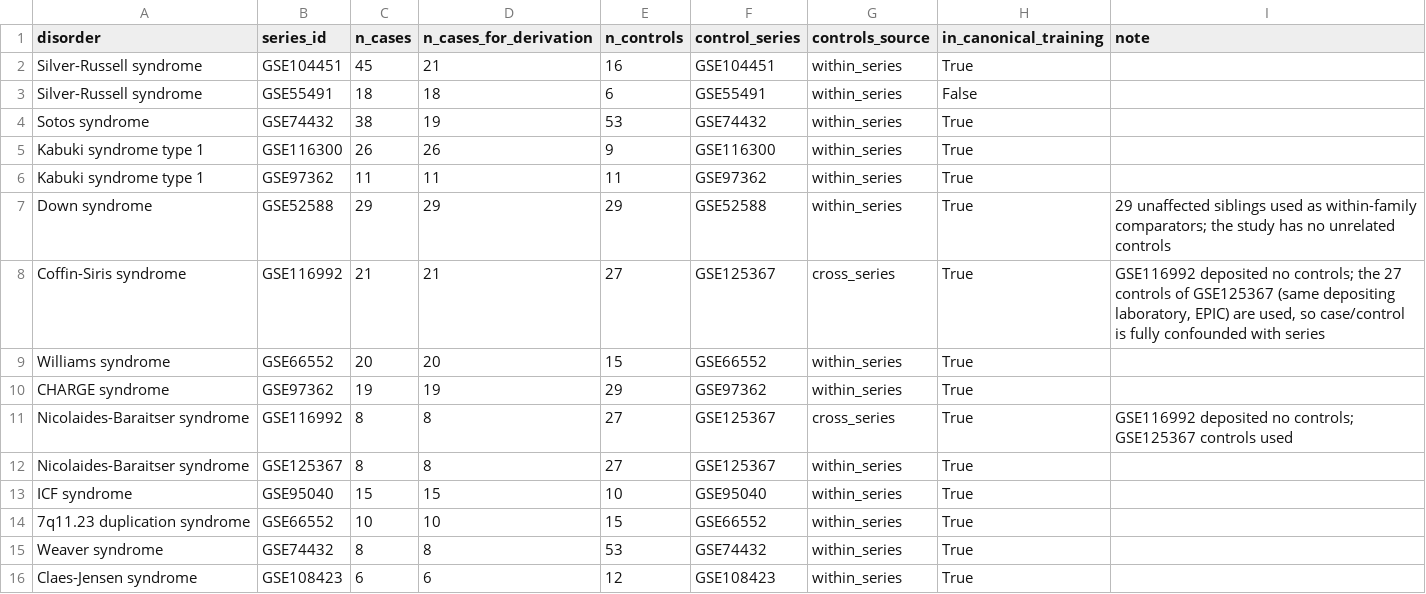
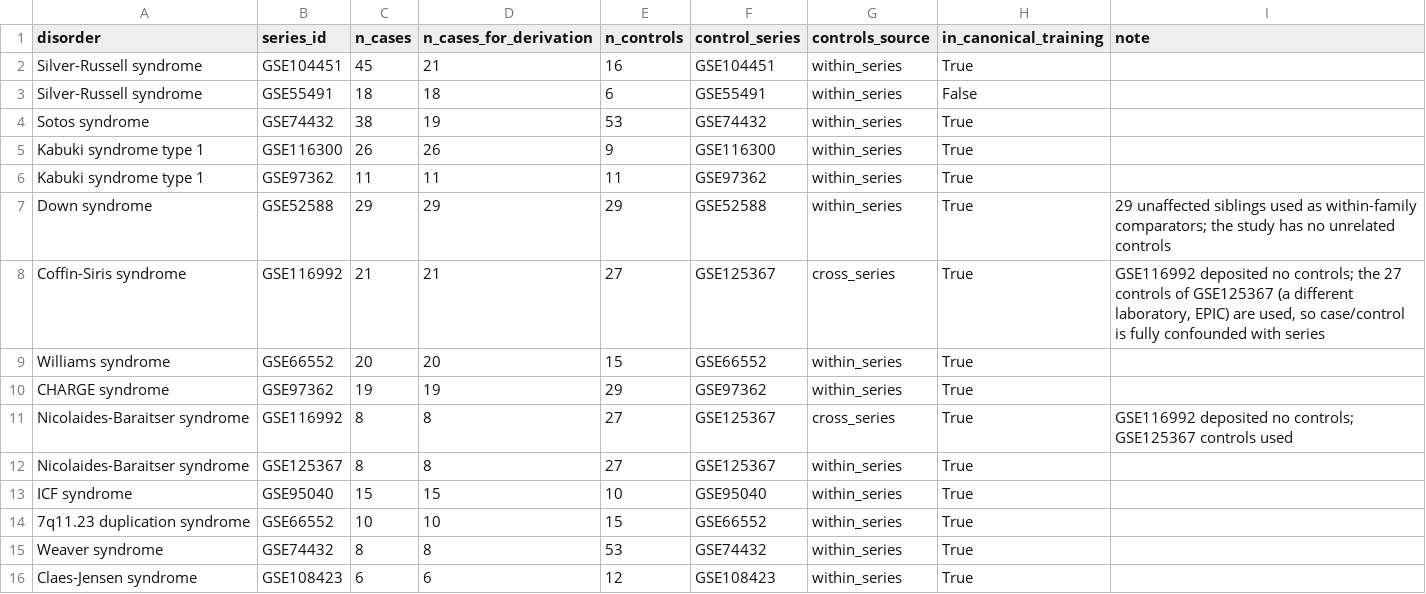
Before and after one commit to cleverlyblue0009/EpiGrade, a TSV file: results/tables/corpus_cohorts.tsv, drawn as a sheet.

```diff
--- a/results/tables/corpus_cohorts.tsv
+++ b/results/tables/corpus_cohorts.tsv
@@ -7,3 +7,3 @@ Kabuki syndrome type 1	GSE97362	11	11	11	GSE97362	within_series	True
 Down syndrome	GSE52588	29	29	29	GSE52588	within_series	True	29 unaffected siblings used as within-family comparators; the study has no unrelated controls
-Coffin-Siris syndrome	GSE116992	21	21	27	GSE125367	cross_series	True	GSE116992 deposited no controls; the 27 controls of GSE125367 (same depositing laboratory, EPIC) are used, so case/control is fully confounded with series
+Coffin-Siris syndrome	GSE116992	21	21	27	GSE125367	cross_series	True	GSE116992 deposited no controls; the 27 controls of GSE125367 (a different laboratory, EPIC) are used, so case/control is fully confounded with series
 Williams syndrome	GSE66552	20	20	15	GSE66552	within_series	True	
```
Also changed, not shown: results/tables/signature_derivation.tsv, 17 other files.
